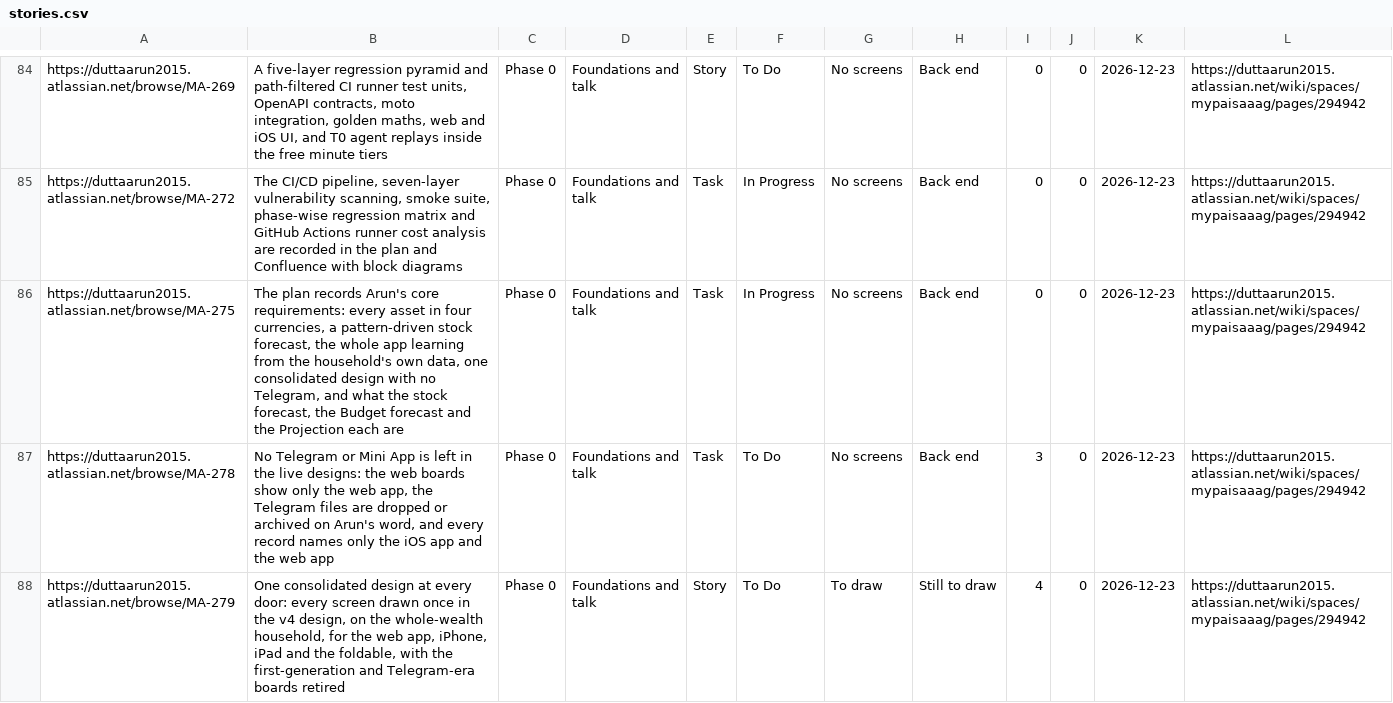
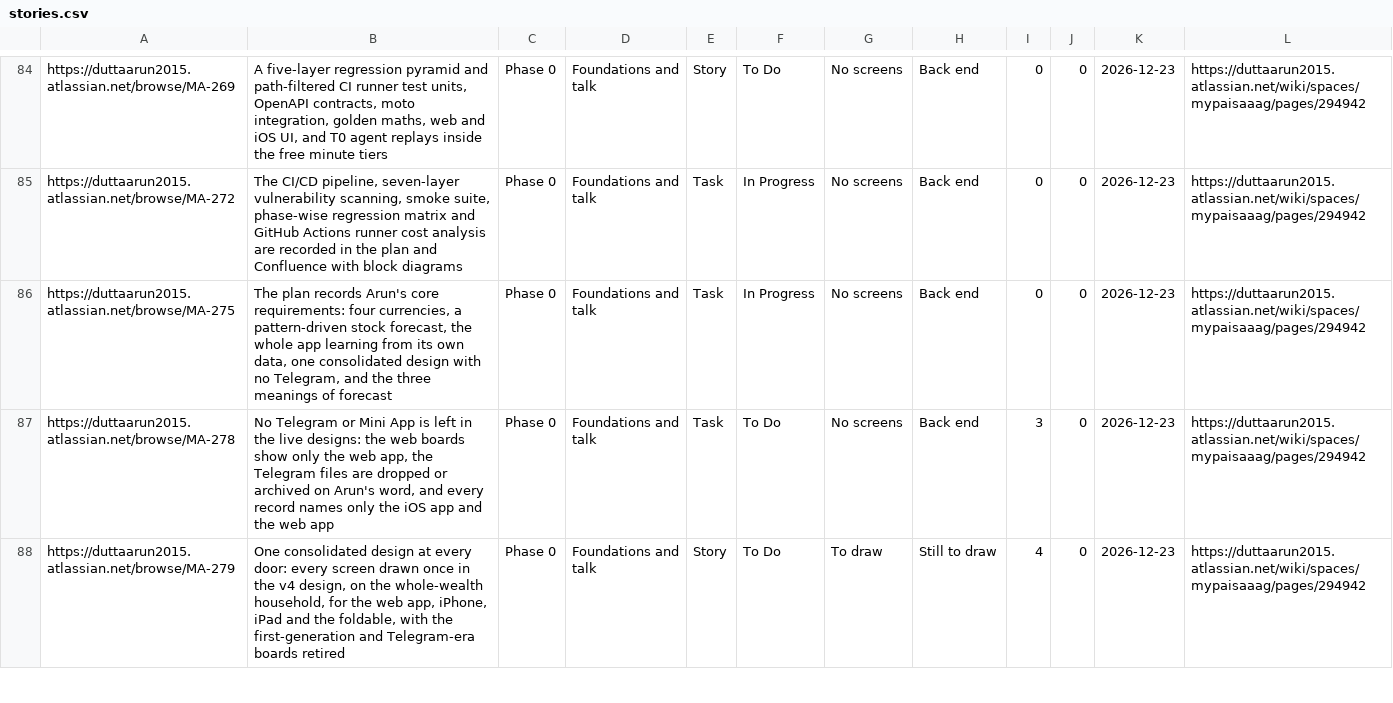
Before and after one commit to gilipersonal/mypaisa-agent, a CSV file: docs/confluence/stories.csv, drawn as a sheet; only a part is shown, gaps mark what is left out.

```diff
--- a/docs/confluence/stories.csv
+++ b/docs/confluence/stories.csv
@@ -85,3 +85,3 @@ https://duttaarun2015.atlassian.net/browse/MA-269,"A five-layer regression pyram
 https://duttaarun2015.atlassian.net/browse/MA-272,"The CI/CD pipeline, seven-layer vulnerability scanning, smoke suite, phase-wise regression matrix and GitHub Actions runner cost analysis are recorded in the plan and Confluence with block diagrams",Phase 0,Foundations and talk,Task,In Progress,No screens,Back end,0,0,2026-12-23,https://duttaarun2015.atlassian.net/wiki/spaces/mypaisaaag/pages/294942
-https://duttaarun2015.atlassian.net/browse/MA-275,"The plan records Arun's core requirements: every asset in four currencies, a pattern-driven stock forecast, the whole app learning from the household's own data, one consolidated design with no Telegram, and what the stock forecast, the Budget forecast and the Projection each are",Phase 0,Foundations and talk,Task,In Progress,No screens,Back end,0,0,2026-12-23,https://duttaarun2015.atlassian.net/wiki/spaces/mypaisaaag/pages/294942
+https://duttaarun2015.atlassian.net/browse/MA-275,"The plan records Arun's core requirements: four currencies, a pattern-driven stock forecast, the whole app learning from its own data, one consolidated design with no Telegram, and the three meanings of forecast",Phase 0,Foundations and talk,Task,In Progress,No screens,Back end,0,0,2026-12-23,https://duttaarun2015.atlassian.net/wiki/spaces/mypaisaaag/pages/294942
 https://duttaarun2015.atlassian.net/browse/MA-278,"No Telegram or Mini App is left in the live designs: the web boards show only the web app, the Telegram files are dropped or archived on Arun's word, and every record names only the iOS app and the web app",Phase 0,Foundations and talk,Task,To Do,No screens,Back end,3,0,2026-12-23,https://duttaarun2015.atlassian.net/wiki/spaces/mypaisaaag/pages/294942
```
Also changed, not shown: 12 other files.
